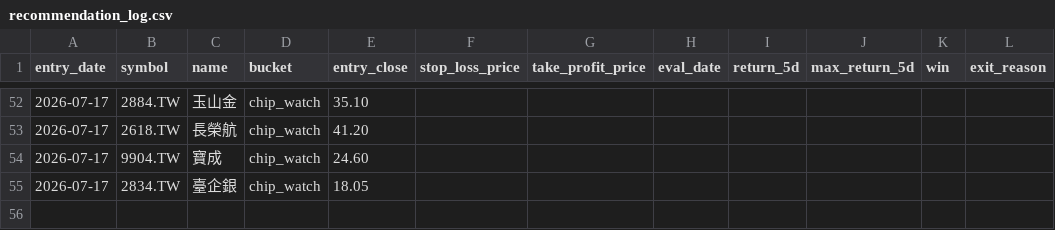
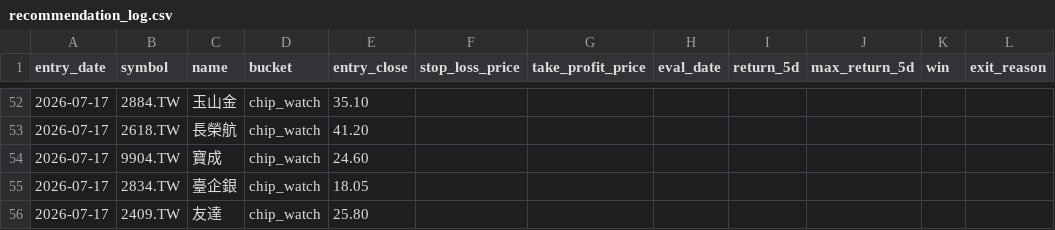
Before and after one commit to Rosana1517/Daily-Stock-Analysis, a CSV file: reports/recommendation_log.csv, drawn as a sheet; only a part is shown, gaps mark what is left out.

```diff
--- a/reports/recommendation_log.csv
+++ b/reports/recommendation_log.csv
@@ -55 +55,2 @@
 2026-07-17,2834.TW,臺企銀,chip_watch,18.05,,,,,,,
+2026-07-17,2409.TW,友達,chip_watch,25.80,,,,,,,
```
Also changed, not shown: reports/score_snapshots.csv, reports/tw_hybrid_2026-07-17.csv, 3 other files.
